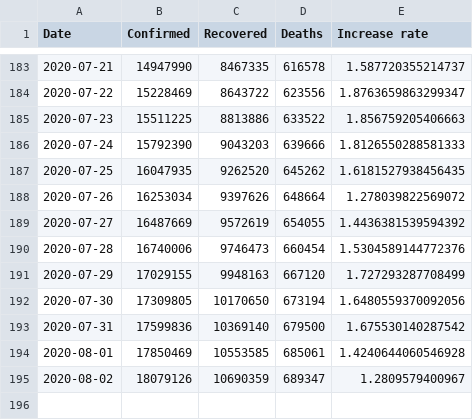
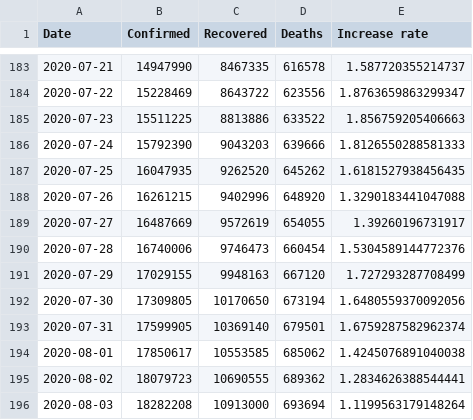
Before and after one commit to nikitasg/covid19-data, a CSV file: data/worldwide-aggregated.csv, drawn as a sheet; only a part is shown, gaps mark what is left out.

```diff
--- a/data/worldwide-aggregated.csv
+++ b/data/worldwide-aggregated.csv
@@ -187,4 +187,4 @@ Date,Confirmed,Recovered,Deaths,Increase rate
 2020-07-25,16047935,9262520,645262,1.6181527938456435
-2020-07-26,16253034,9397626,648664,1.278039822569072
-2020-07-27,16487669,9572619,654055,1.4436381539594392
+2020-07-26,16261215,9402996,648920,1.3290183441047088
+2020-07-27,16487669,9572619,654055,1.39260196731917
 2020-07-28,16740006,9746473,660454,1.5304589144772376
@@ -192,4 +192,5 @@ Date,Confirmed,Recovered,Deaths,Increase rate
 2020-07-30,17309805,10170650,673194,1.6480559370092056
-2020-07-31,17599836,10369140,679500,1.675530140287542
-2020-08-01,17850469,10553585,685061,1.4240644060546928
-2020-08-02,18079126,10690359,689347,1.2809579400967
+2020-07-31,17599905,10369140,679501,1.6759287582962374
+2020-08-01,17850617,10553585,685062,1.4245076891040038
+2020-08-02,18079723,10690555,689362,1.2834626388544441
+2020-08-03,18282208,10913000,693694,1.1199563179148264
```
Also changed, not shown: data/key-countries-pivoted.csv, 3 other files.
